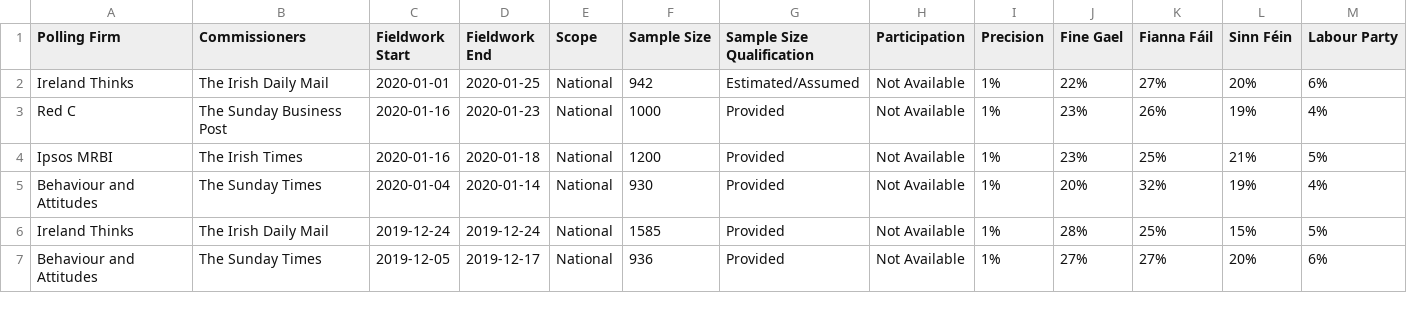
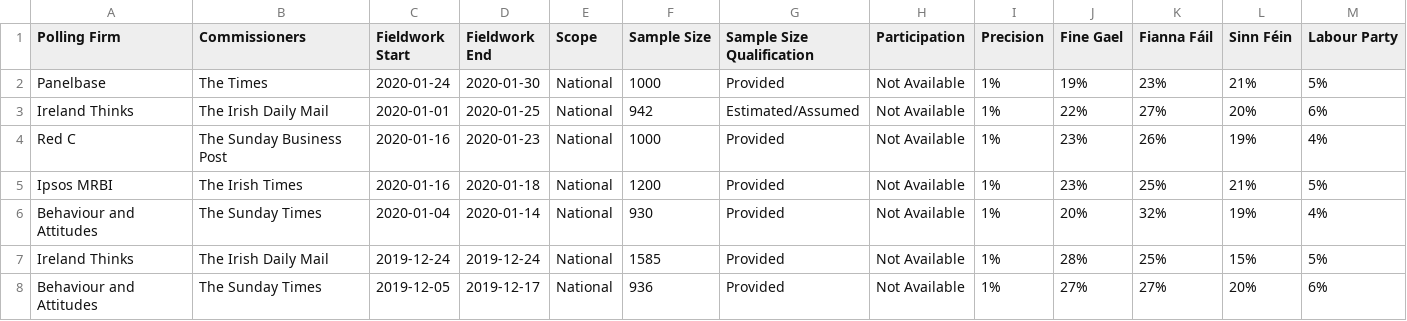
Before and after one commit to filipvanlaenen/eopaod, a CSV file: docs/ie-N.csv, drawn as a sheet; only a part is shown; rows hold the shown columns only; the diff names each change by its address in the sheet, - before the commit and + after, or states it on an @@ line.

```diff
--- a/docs/ie-N.csv
+++ b/docs/ie-N.csv
+row 2: Panelbase | The Times | 2020-01-24 | 2020-01-30 | National | 1000 | Provided | Not Available | 1% | 19% | 23% | 21% | 5%
```
Also changed, not shown: docs/ie.csv.
